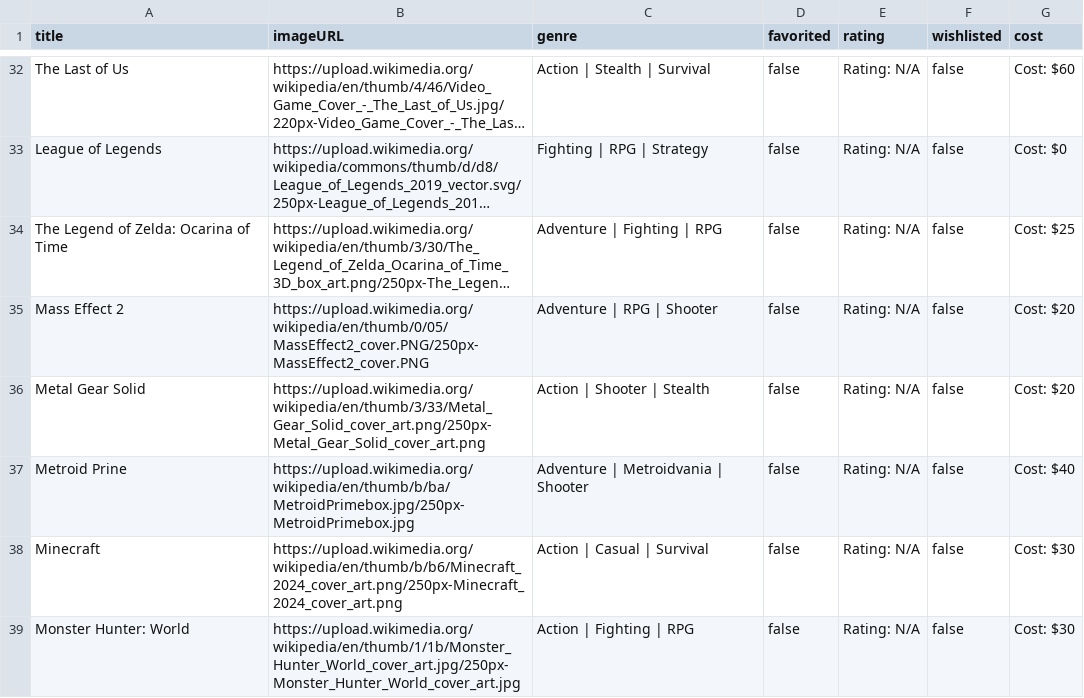
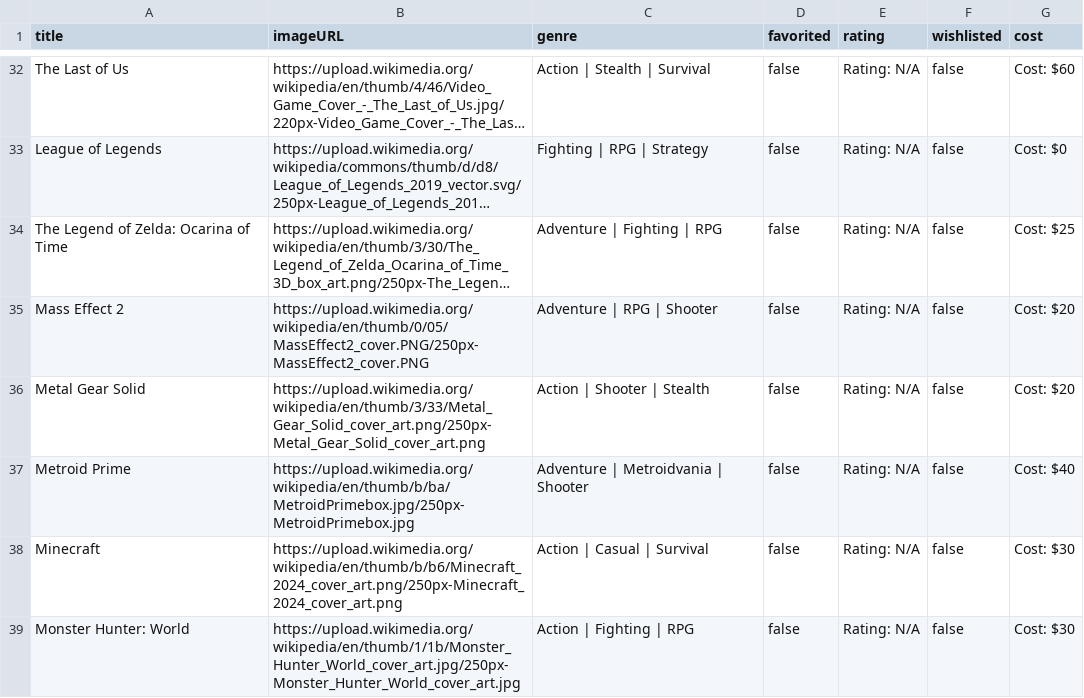
Before and after one commit to ZachoryDavis/Zach-s-Catalog, a CSV file: Game_List.csv, drawn as a sheet; only a part is shown, gaps mark what is left out; long unchanged cells end in ….

Commit message:
Finishing touches. Fixed the filter container (FINALLY!!) so that it shows up right under the filter button. Added an all games option to all filters to undo all filters being applied without having to swap between tabs. Lastly finished adding all game descriptions in the json file as well as some minor changes.

```diff
--- a/Game_List.csv
+++ b/Game_List.csv
@@ -36,3 +36,3 @@ Mass Effect 2, https://upload.wikimedia.org/wikipedia/en/thumb/0/05/MassEffect2_
 Metal Gear Solid, https://upload.wikimedia.org/wikipedia/en/thumb/3/33/Metal_Gear_Solid_cover_art.png/250px-Metal_Gear_Solid_cover_art.png, Action | Shooter | Stealth, false, Rating: N/A, false, Cost: $20
-Metroid Prine, https://upload.wikimedia.org/wikipedia/en/thumb/b/ba/MetroidPrimebox.jpg/250px-MetroidPrimebox.jpg, Adventure | Metroidvania | Shooter, false, Rating: N/A, false, Cost: $40
+Metroid Prime, https://upload.wikimedia.org/wikipedia/en/thumb/b/ba/MetroidPrimebox.jpg/250px-MetroidPrimebox.jpg, Adventure | Metroidvania | Shooter, false, Rating: N/A, false, Cost: $40
 Minecraft, https://upload.wikimedia.org/wikipedia/en/thumb/b/b6/Minecraft_2024_cover_art.png/250px-Minecraft_2024_cover_art.png, Action | Casual | Survival, false, Rating: N/A, false, Cost: $30
```
Also changed, not shown: 4 other files.
